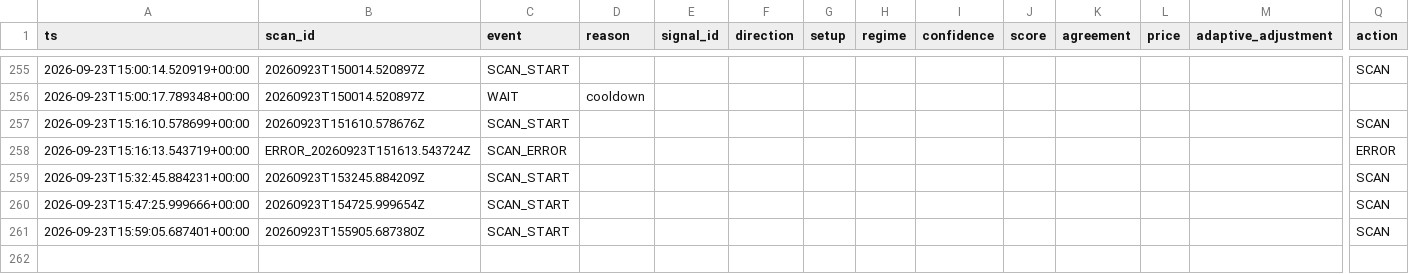
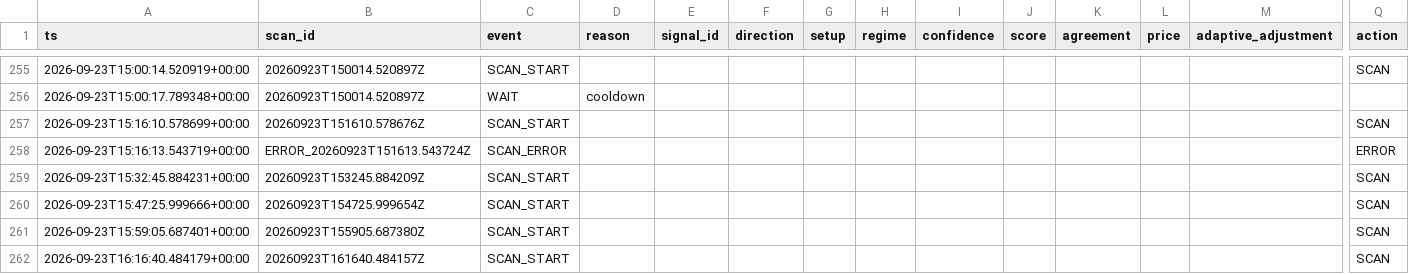
Before and after one commit to shaankhan9999999-sudo/smc-crypto-bot, a CSV file: logs/csv/btc_v8_scans.csv, drawn as a sheet; only a part is shown, gaps mark what is left out; rows hold the shown columns only; the diff names each change by its address in the sheet, - before the commit and + after, or states it on an @@ line.

```diff
--- a/logs/csv/btc_v8_scans.csv
+++ b/logs/csv/btc_v8_scans.csv
+row 262: 2026-09-23T16:16:40.484179+00:00 | 20260923T161640.484157Z | SCAN_START |  |  |  |  |  |  |  |  |  |  | SCAN
```
Also changed, not shown: logs/csv/btc_v8_adaptive_opportunity_intelligence.csv, logs/csv/btc_v8_shadow_orderbook.csv, 6 other files.
